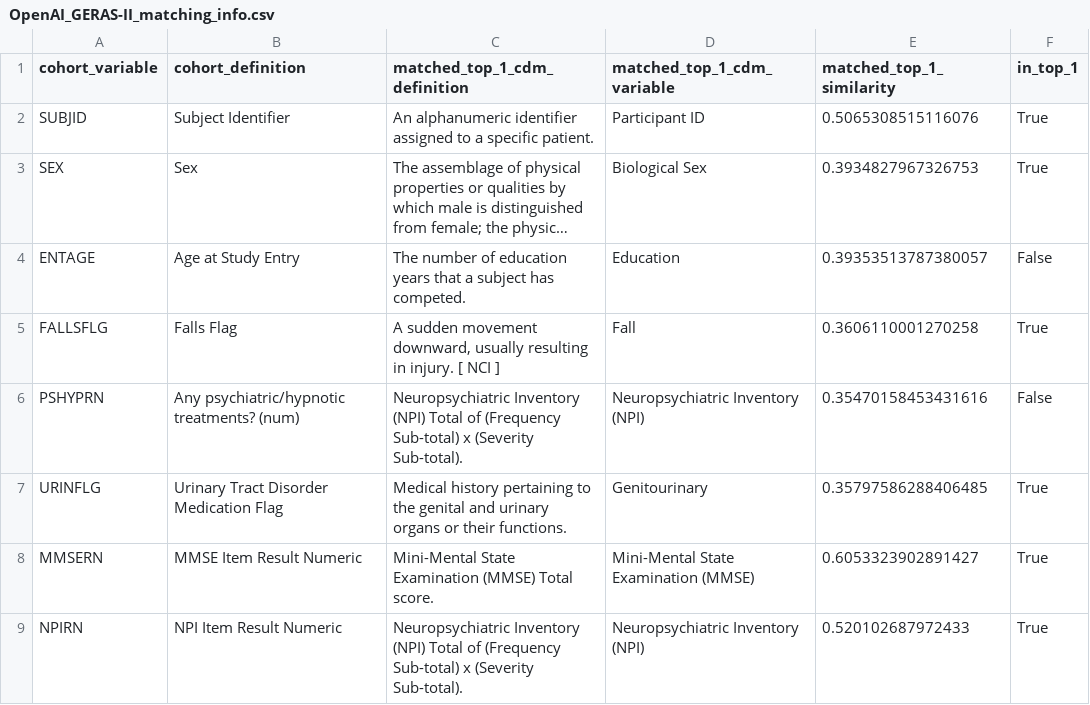
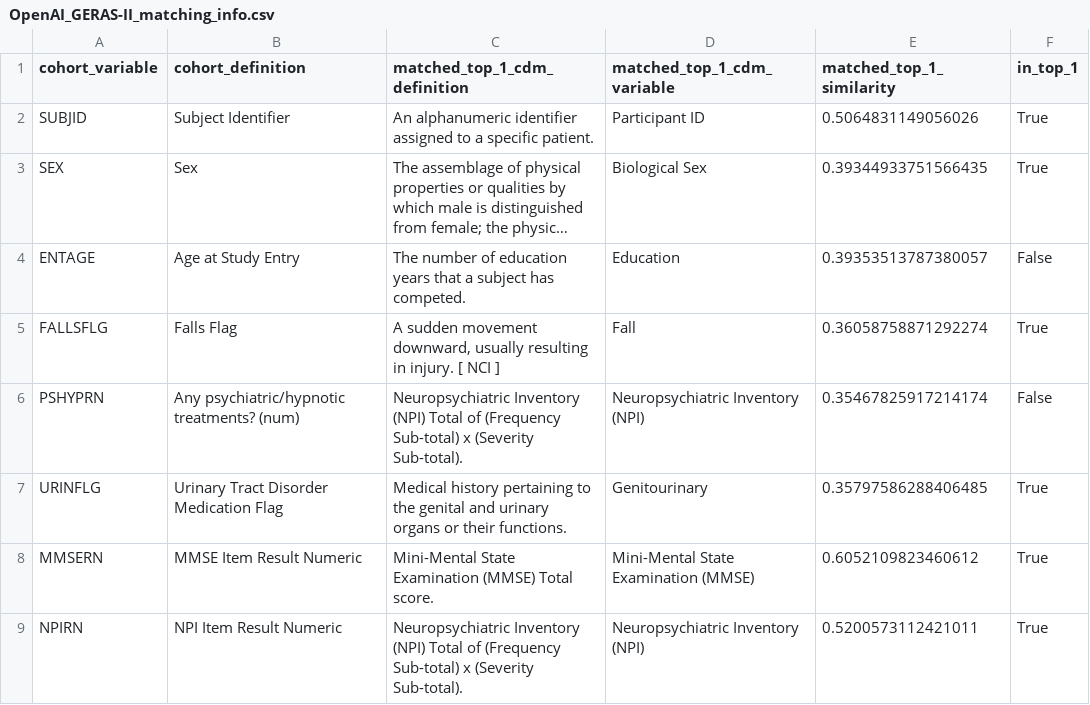
Before and after one commit to SCAI-BIO/ADHTEB, a CSV file: adhteb/results/OpenAI_GERAS-II_matching_info.csv, drawn as a sheet; long unchanged cells end in …; the diff names each change by its address in the sheet, - before the commit and + after, or states it on an @@ line.

```diff
--- a/adhteb/results/OpenAI_GERAS-II_matching_info.csv
+++ b/adhteb/results/OpenAI_GERAS-II_matching_info.csv
-E2 (matched_top_1_similarity): 0.5065308515116076
+E2 (matched_top_1_similarity): 0.5064831149056026
-E3 (matched_top_1_similarity): 0.3934827967326753
+E3 (matched_top_1_similarity): 0.39344933751566435
-E5 (matched_top_1_similarity): 0.3606110001270258
+E5 (matched_top_1_similarity): 0.36058758871292274
-E6 (matched_top_1_similarity): 0.35470158453431616
+E6 (matched_top_1_similarity): 0.35467825917214174
-E8 (matched_top_1_similarity): 0.6053323902891427
+E8 (matched_top_1_similarity): 0.6052109823460612
-E9 (matched_top_1_similarity): 0.520102687972433
+E9 (matched_top_1_similarity): 0.5200573112421011
```
Also changed, not shown: adhteb/data/A4_dict.csv, adhteb/data/AIBL_dict.csv, 47 other files.
